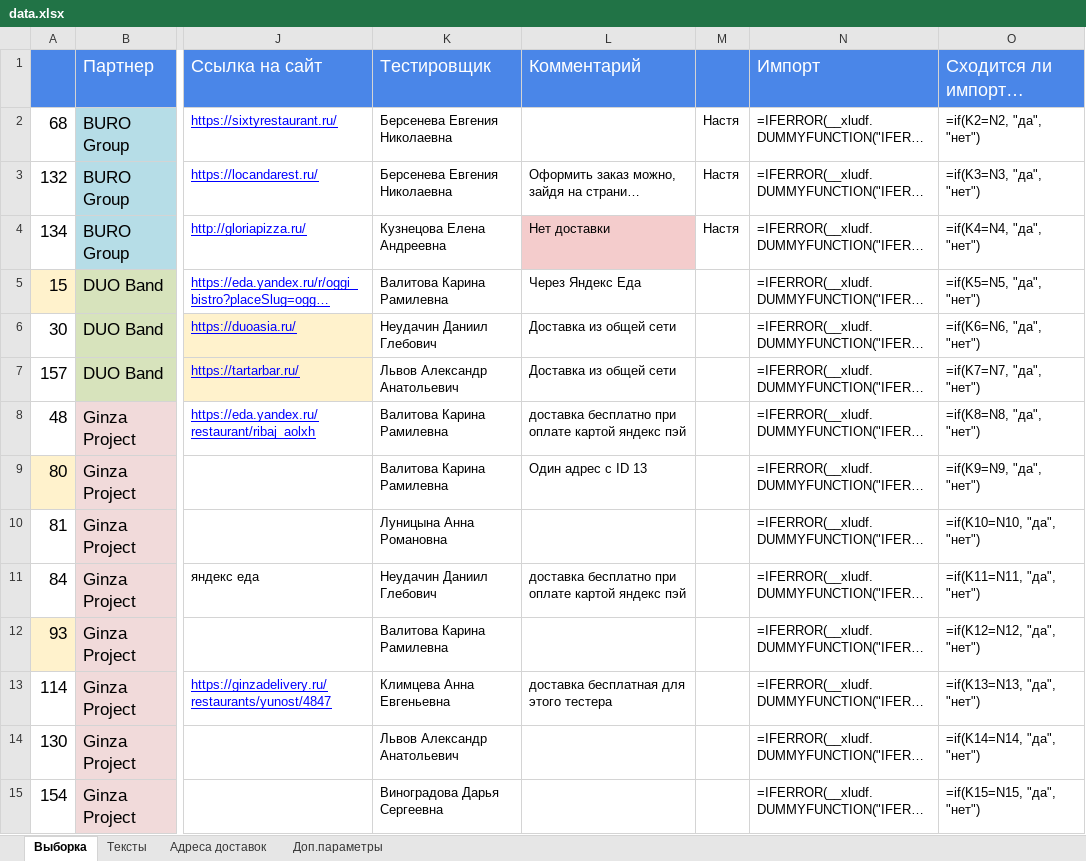
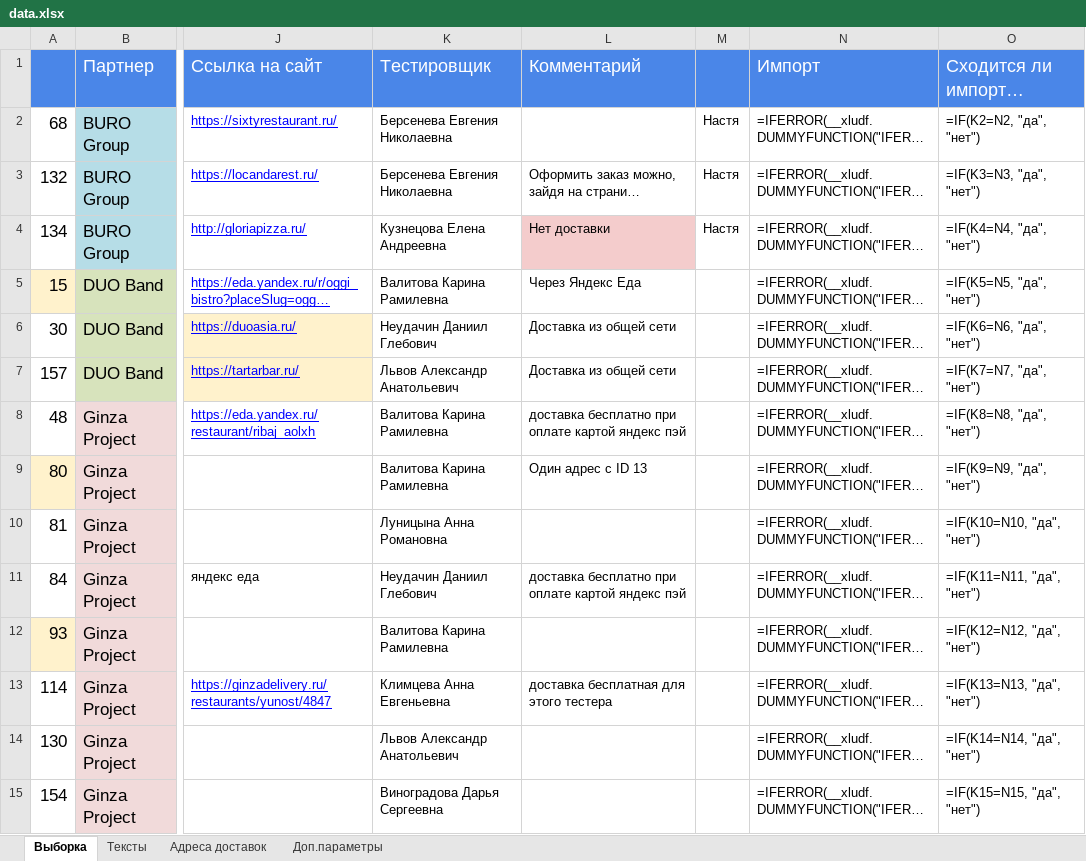
Before and after one commit to crowdtesting-ru/MS030925, an Excel workbook: data.xlsx, sheet Выборка, drawn as a sheet; only a part is shown, gaps mark what is left out; long unchanged cells end in …; values as stored, in another font and other column widths than the file's, no borders; formulas are shown in place of their values; charts and pictures and conditional formats not drawn; the diff covers the shown part only; the diff names each change by its address in the sheet, - before the commit and + after, or states it on an @@ line.

```diff
--- a/data.xlsx (sheet Выборка)
+++ b/data.xlsx (sheet Выборка)
-O2: =if(K2=N2, "да", "нет")
+O2: =IF(K2=N2, "да", "нет")
-O3: =if(K3=N3, "да", "нет")
+O3: =IF(K3=N3, "да", "нет")
-O4: =if(K4=N4, "да", "нет")
+O4: =IF(K4=N4, "да", "нет")
-O5: =if(K5=N5, "да", "нет")
+O5: =IF(K5=N5, "да", "нет")
-O6: =if(K6=N6, "да", "нет")
+O6: =IF(K6=N6, "да", "нет")
-O7: =if(K7=N7, "да", "нет")
+O7: =IF(K7=N7, "да", "нет")
-O8: =if(K8=N8, "да", "нет")
+O8: =IF(K8=N8, "да", "нет")
-O9: =if(K9=N9, "да", "нет")
+O9: =IF(K9=N9, "да", "нет")
-O10: =if(K10=N10, "да", "нет")
+O10: =IF(K10=N10, "да", "нет")
-O11: =if(K11=N11, "да", "нет")
+O11: =IF(K11=N11, "да", "нет")
-O12: =if(K12=N12, "да", "нет")
+O12: =IF(K12=N12, "да", "нет")
-O13: =if(K13=N13, "да", "нет")
+O13: =IF(K13=N13, "да", "нет")
-O14: =if(K14=N14, "да", "нет")
+O14: =IF(K14=N14, "да", "нет")
-O15: =if(K15=N15, "да", "нет")
+O15: =IF(K15=N15, "да", "нет")
```
Also changed, not shown: 66 edited cells elsewhere in this sheet, charts or pictures, 3 other files.
